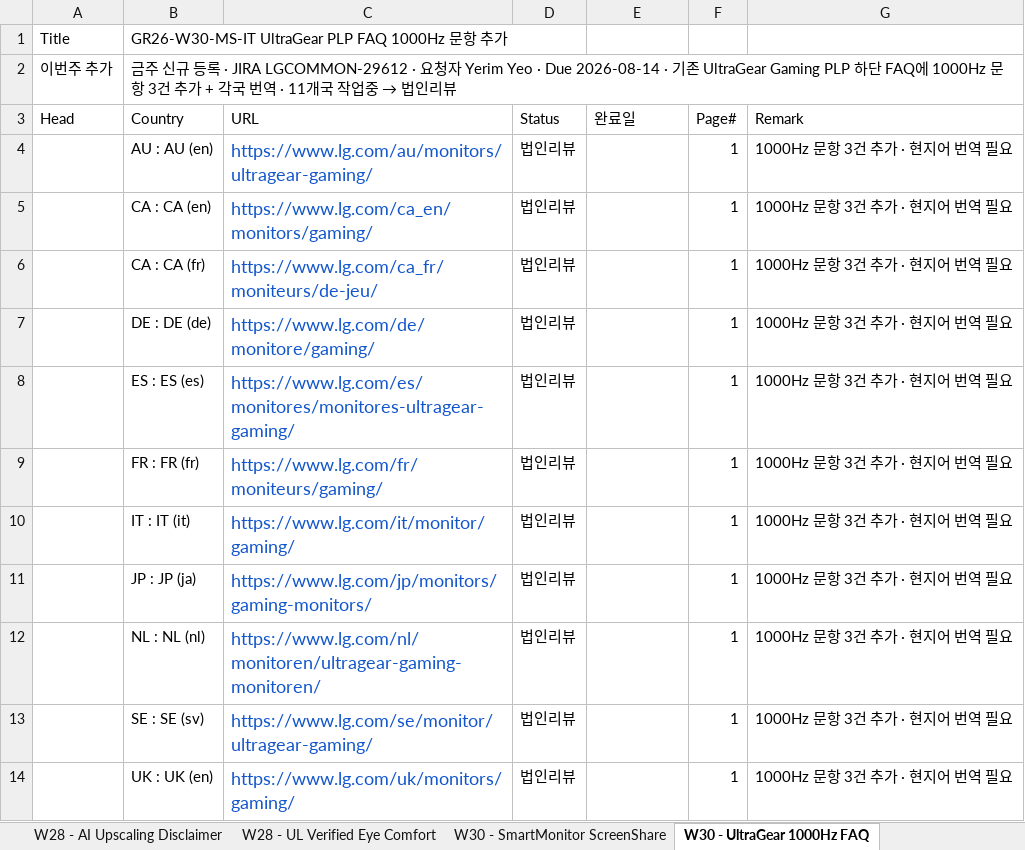
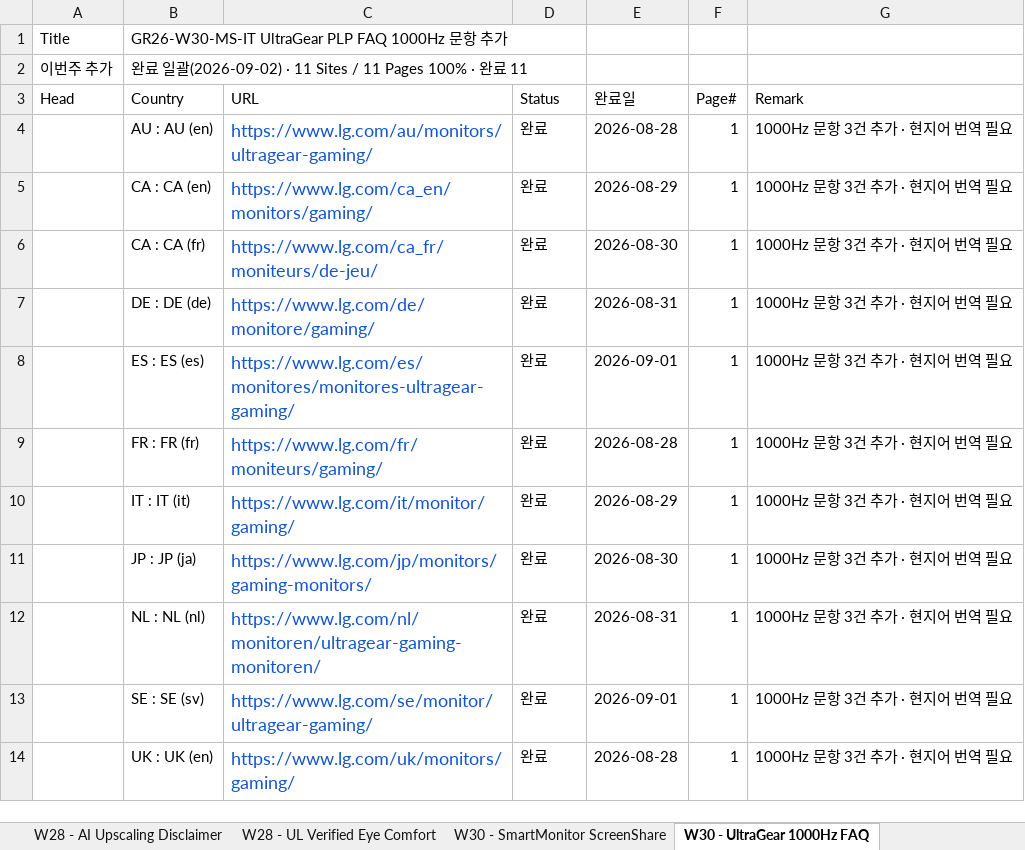
Before and after one commit to towdew/hs-dashboard, an Excel workbook: it/Global Request.xlsx, sheet W30 - UltraGear 1000Hz FAQ, drawn as a sheet; values as stored, in another font and other column widths than the file's, no borders; the diff names each change by its address in the sheet, - before the commit and + after, or states it on an @@ line.

```diff
--- a/it/Global Request.xlsx (sheet W30 - UltraGear 1000Hz FAQ)
+++ b/it/Global Request.xlsx (sheet W30 - UltraGear 1000Hz FAQ)
@@ B2 (Country): 금주 신규 등록 · JIRA LGCOMMON-29612 · 요청자 Yerim Yeo · Due 2026-08-14 · 기존 UltraGear Gaming PLP 하단 FAQ에 1000Hz 문항 3건 추가 + 각국 번역 · 11개국 작업중 → 법인리뷰 → 완료 일괄(2026-09-02) · 11 Sites / 11 Pages 100% · 완료 11 @@
-D4:D14 (Status): 법인리뷰
+D4:D14 (Status): 완료
-E4 (완료일): (empty)
+E4 (완료일): 2026-08-28
-E5 (완료일): (empty)
+E5 (완료일): 2026-08-29
-E6 (완료일): (empty)
+E6 (완료일): 2026-08-30
-E7 (완료일): (empty)
+E7 (완료일): 2026-08-31
-E8 (완료일): (empty)
+E8 (완료일): 2026-09-01
-E9 (완료일): (empty)
+E9 (완료일): 2026-08-28
-E10 (완료일): (empty)
+E10 (완료일): 2026-08-29
-E11 (완료일): (empty)
+E11 (완료일): 2026-08-30
-E12 (완료일): (empty)
+E12 (완료일): 2026-08-31
-E13 (완료일): (empty)
+E13 (완료일): 2026-09-01
-E14 (완료일): (empty)
+E14 (완료일): 2026-08-28
```
Also changed, not shown: 1 other file.
